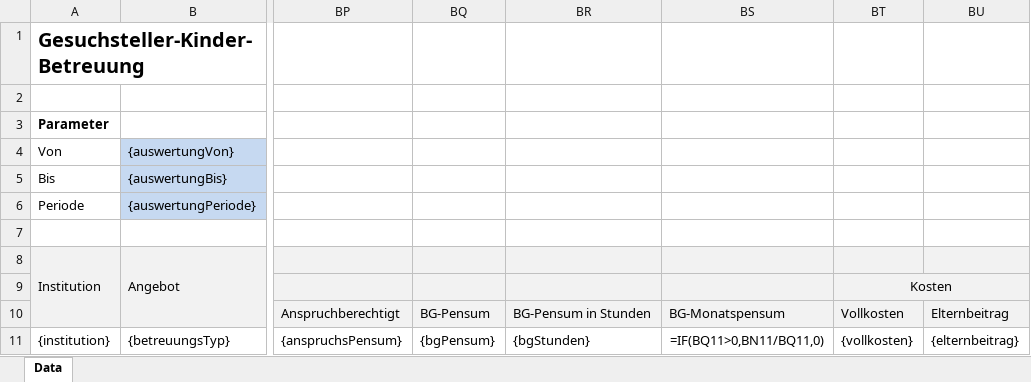
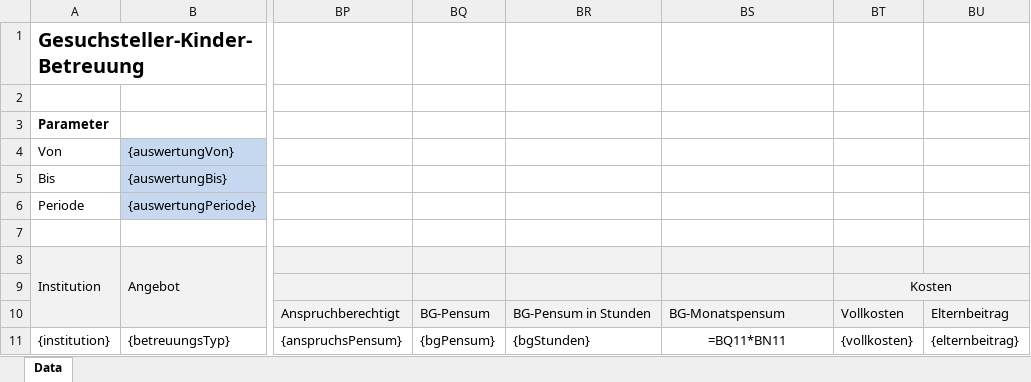
Before and after one commit to StadtBern/Ki-Tax, an Excel workbook: ebegu-server/src/main/resources/reporting/GesuchstellerKinderBetreuung.xlsx, sheet Data, drawn as a sheet; only a part is shown, gaps mark what is left out; values as stored, in another font and other column widths than the file's, no borders; formulas are shown in place of their values; the diff names each change by its address in the sheet, - before the commit and + after, or states it on an @@ line.

Commit message:
EBEGU-406 / EBEGU-409: Adressen, Zivilstand und Erwerbspensen nach Stichtag

```diff
--- a/ebegu-server/src/main/resources/reporting/GesuchstellerKinderBetreuung.xlsx (sheet Data)
+++ b/ebegu-server/src/main/resources/reporting/GesuchstellerKinderBetreuung.xlsx (sheet Data)
-BS11: =IF(BQ11>0,BN11/BQ11,0)
+BS11: =BQ11*BN11
```
Also changed, not shown: ebegu-server/src/main/resources/reporting/Kinder.xlsx, 3 other files.
